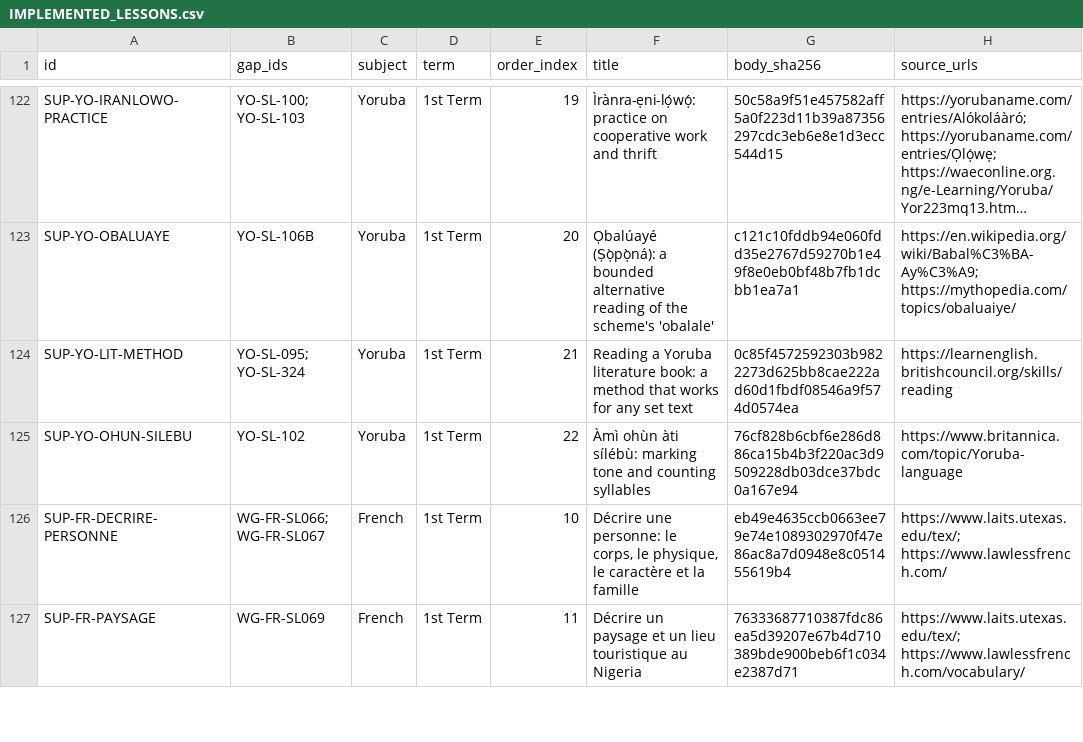
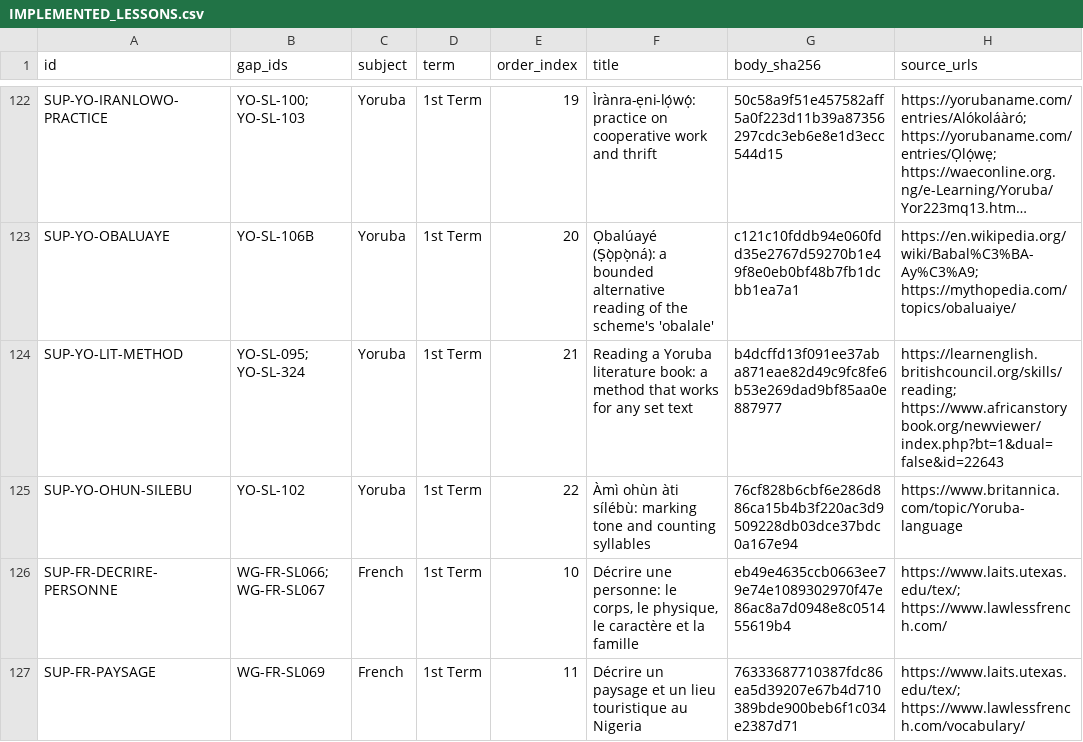
Before and after one commit to PDS-David/sts-school-app, a CSV file: docs/jss3/replacements/IMPLEMENTED_LESSONS.csv, drawn as a sheet; only a part is shown, gaps mark what is left out; long unchanged cells end in …; the diff names each change by its address in the sheet, - before the commit and + after, or states it on an @@ line.

```diff
--- a/docs/jss3/replacements/IMPLEMENTED_LESSONS.csv
+++ b/docs/jss3/replacements/IMPLEMENTED_LESSONS.csv
-G124 (body_sha256): 0c85f4572592303b9822273d625bb8cae222ad60d1fbdf08546a9f574d0574ea
+G124 (body_sha256): b4dcffd13f091ee37aba871eae82d49c9fc8fe6b53e269dad9bf85aa0e887977
-H124 (source_urls): https://learnenglish.britishcouncil.org/skills/reading
+H124 (source_urls): https://learnenglish.britishcouncil.org/skills/reading; https://www.africanstorybook.org/newviewer/index.php?bt=1&dual=false&id=22643
```
Also changed, not shown: docs/jss3/replacements/CURRENT_COVERAGE.csv, 6 other files.
